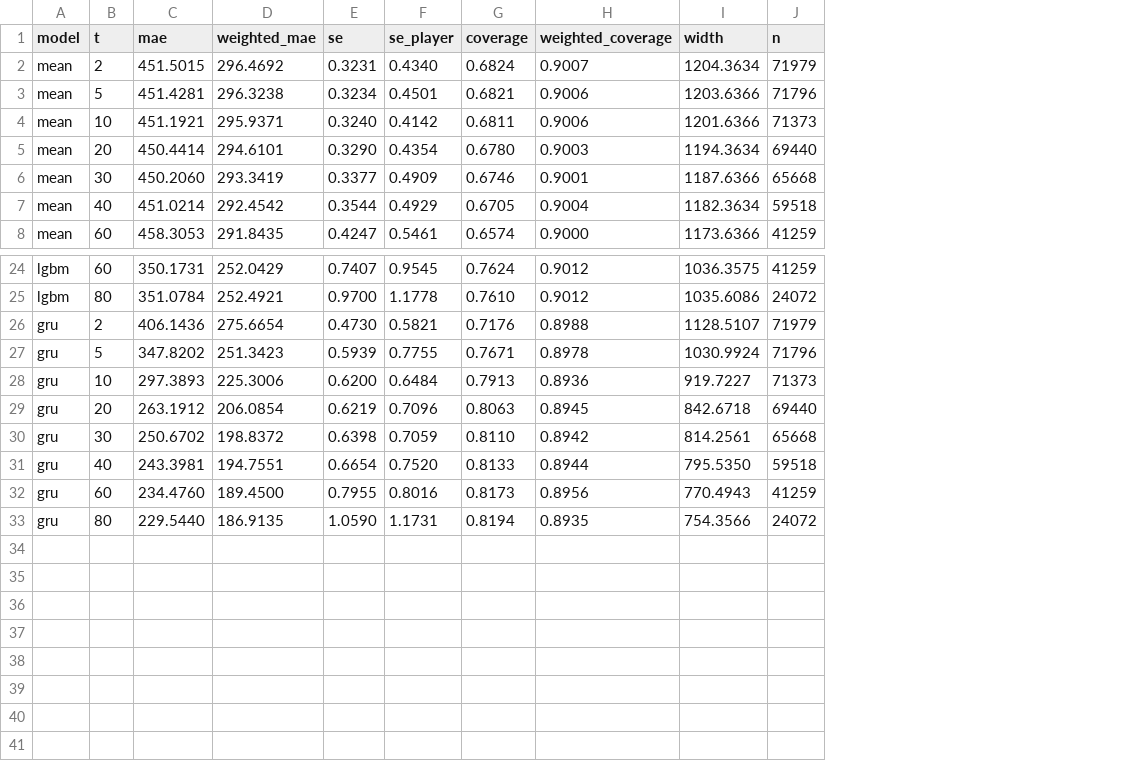
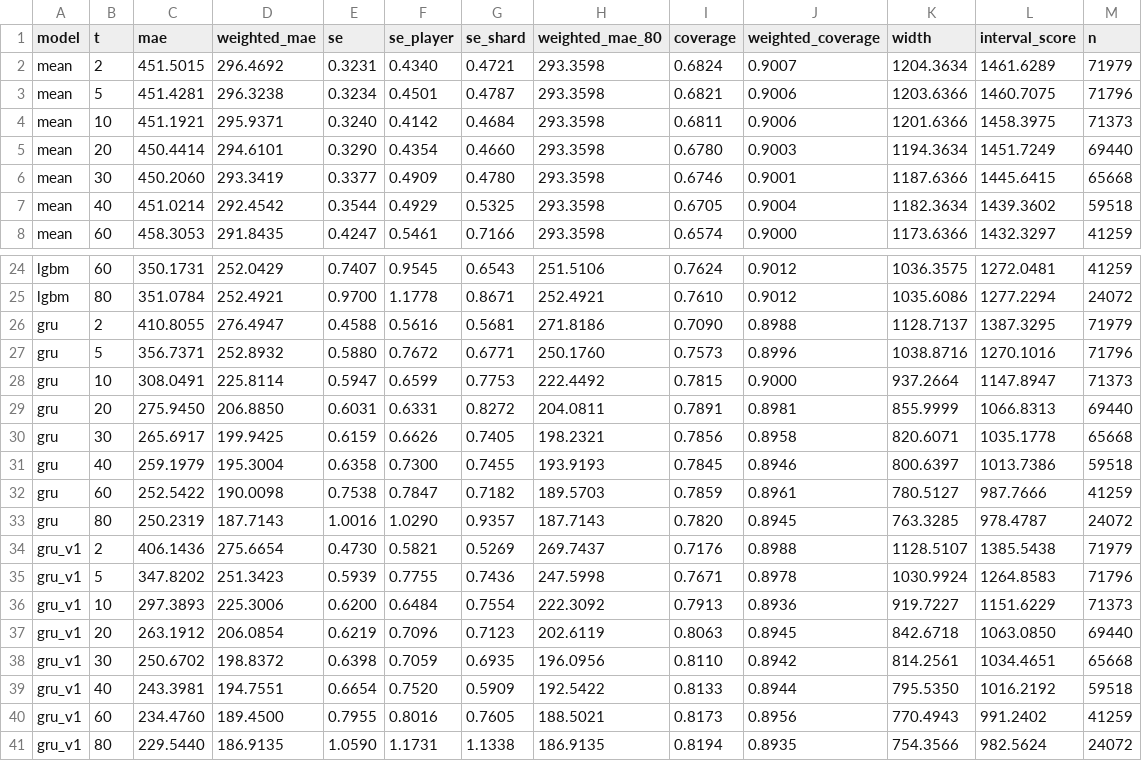
Before and after one commit to kutay-atak/chess-rating-prediction, a CSV file: results/metrics.csv, drawn as a sheet; only a part is shown, gaps mark what is left out; addresses are those after the commit; the diff names each change by its address in the sheet, - before the commit and + after, or states it on an @@ line.

```diff
--- a/results/metrics.csv
+++ b/results/metrics.csv
+column G (se_shard), rows 2-8: 0.4721 | 0.4787 | 0.4684 | 0.4660 | 0.4780 | 0.5325 | 0.7166; rows 24-25: 0.6543 | 0.8671; rows 34-41: 0.5269 | 0.7436 | 0.7554 | 0.7123 | 0.6935 | 0.5909 | 0.7605 | 1.1338
+column H (weighted_mae_80), rows 2-8: all 293.3598; rows 24-25: 251.5106 | 252.4921; rows 34-41: 269.7437 | 247.5998 | 222.3092 | 202.6119 | 196.0956 | 192.5422 | 188.5021 | 186.9135
+column L (interval_score), rows 2-8: 1461.6289 | 1460.7075 | 1458.3975 | 1451.7249 | 1445.6415 | 1439.3602 | 1432.3297; rows 24-25: 1272.0481 | 1277.2294; rows 34-41: 1385.5438 | 1264.8583 | 1151.6229 | 1063.0850 | 1034.4651 | 1016.2192 | 991.2402 | 982.5624
+row 26: gru | 2 | 410.8055 | 276.4947 | 0.4588 | 0.5616 | 0.5681 | 271.8186 | 0.7090 | 0.8988 | 1128.7137 | 1387.3295 | 71979
+row 27: gru | 5 | 356.7371 | 252.8932 | 0.5880 | 0.7672 | 0.6771 | 250.1760 | 0.7573 | 0.8996 | 1038.8716 | 1270.1016 | 71796
+row 28: gru | 10 | 308.0491 | 225.8114 | 0.5947 | 0.6599 | 0.7753 | 222.4492 | 0.7815 | 0.9000 | 937.2664 | 1147.8947 | 71373
+row 29: gru | 20 | 275.9450 | 206.8850 | 0.6031 | 0.6331 | 0.8272 | 204.0811 | 0.7891 | 0.8981 | 855.9999 | 1066.8313 | 69440
+row 30: gru | 30 | 265.6917 | 199.9425 | 0.6159 | 0.6626 | 0.7405 | 198.2321 | 0.7856 | 0.8958 | 820.6071 | 1035.1778 | 65668
+row 31: gru | 40 | 259.1979 | 195.3004 | 0.6358 | 0.7300 | 0.7455 | 193.9193 | 0.7845 | 0.8946 | 800.6397 | 1013.7386 | 59518
+row 32: gru | 60 | 252.5422 | 190.0098 | 0.7538 | 0.7847 | 0.7182 | 189.5703 | 0.7859 | 0.8961 | 780.5127 | 987.7666 | 41259
+row 33: gru | 80 | 250.2319 | 187.7143 | 1.0016 | 1.0290 | 0.9357 | 187.7143 | 0.7820 | 0.8945 | 763.3285 | 978.4787 | 24072
-A34:A41 (model): gru
+A34:A41 (model): gru_v1
```
Also changed, not shown: 5 other files.
